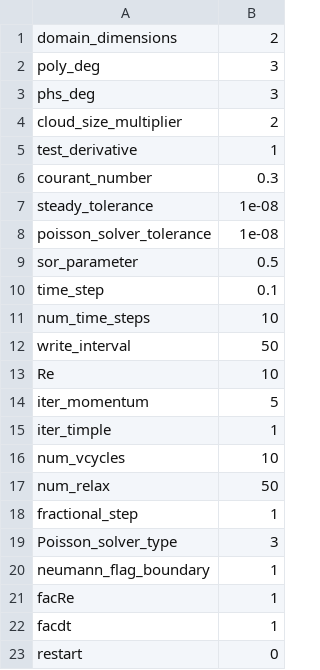
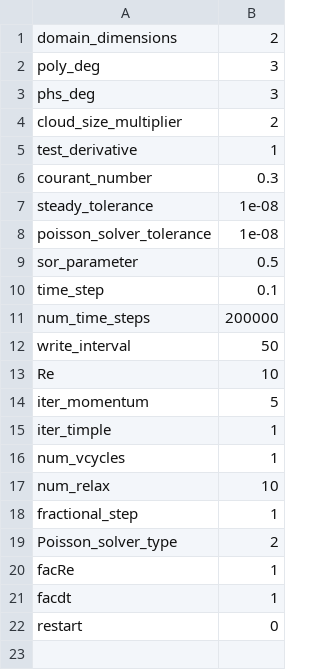
Before and after one commit to akashu4295/Meshless_methods, a CSV file: flow_parameters.csv, drawn as a sheet.

```diff
--- a/flow_parameters.csv
+++ b/flow_parameters.csv
@@ -10,3 +10,3 @@ sor_parameter,0.5
 time_step,0.1
-num_time_steps,10
+num_time_steps,200000
 write_interval,50
@@ -15,7 +15,6 @@ iter_momentum,5
 iter_timple,1
-num_vcycles,10
-num_relax,50
+num_vcycles,1
+num_relax,10
 fractional_step,1
-Poisson_solver_type,3
-neumann_flag_boundary,1
+Poisson_solver_type,2
 facRe,1
```
Also changed, not shown: 11 other files.
